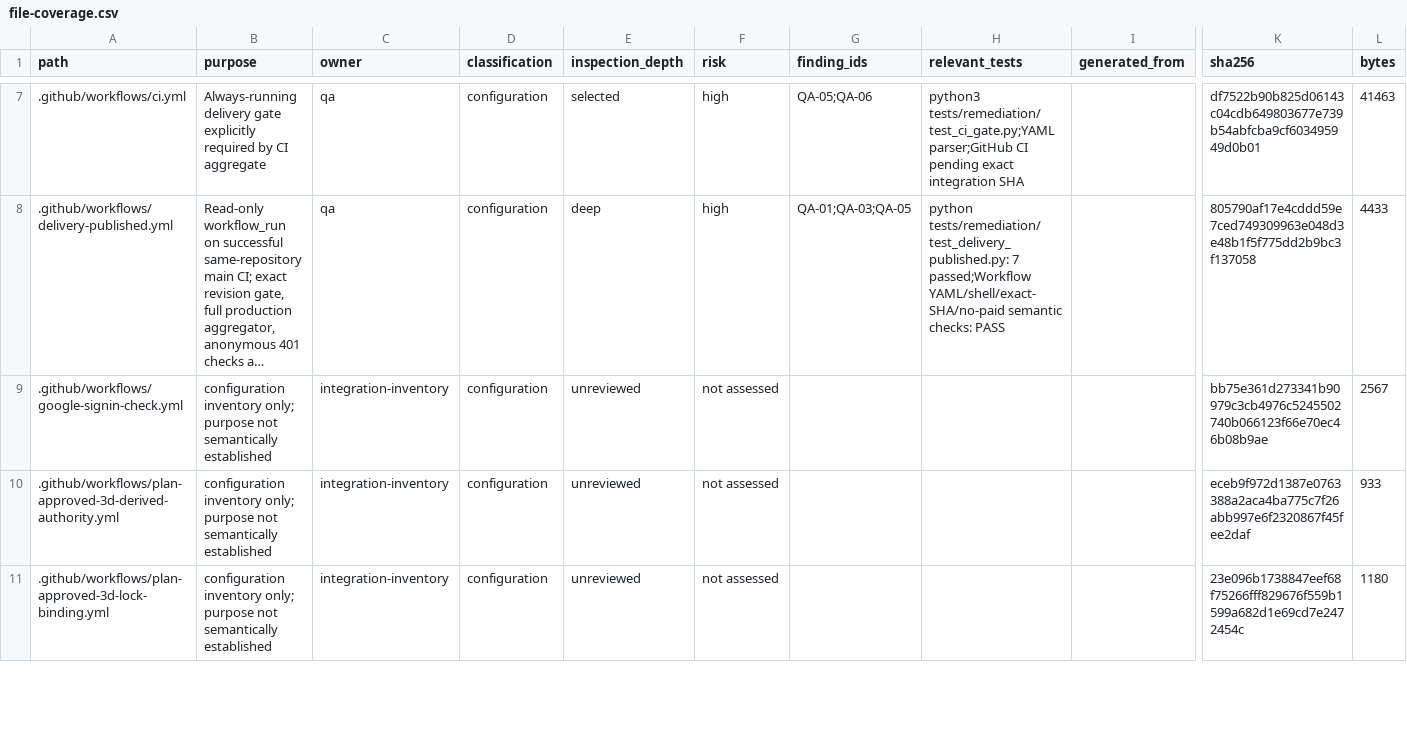
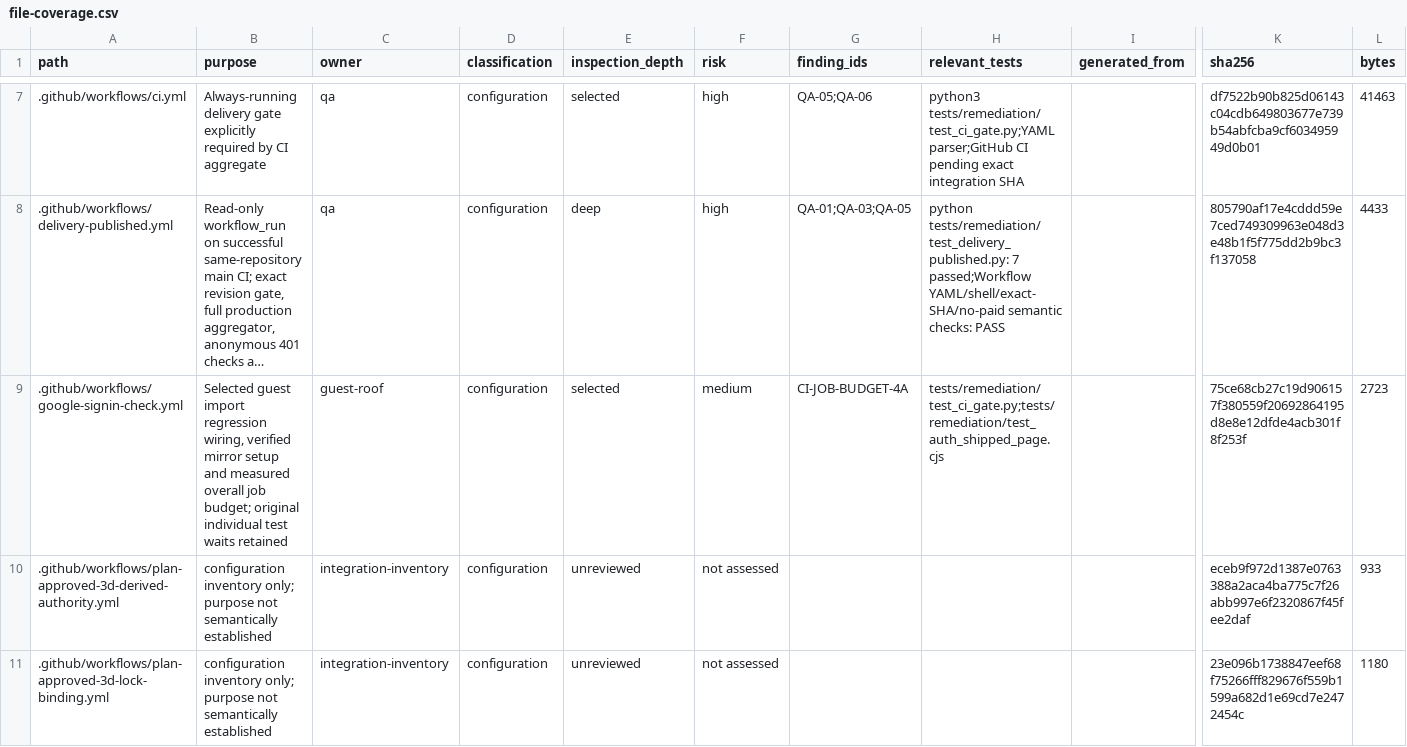
Before and after one commit to NAIFMUSFER/AI-Instruction, a CSV file: docs/delivery/2026-11-10/file-coverage.csv, drawn as a sheet; only a part is shown, gaps mark what is left out; long unchanged cells end in …; the diff covers the shown part only; the diff names each change by its address in the sheet, - before the commit and + after, or states it on an @@ line.

Commit message:
Allow measured guest CI runtime without changing test budgets

```diff
--- a/docs/delivery/2026-11-10/file-coverage.csv
+++ b/docs/delivery/2026-11-10/file-coverage.csv
-B9 (purpose): configuration inventory only; purpose not semantically established
+B9 (purpose): Selected guest import regression wiring, verified mirror setup and measured overall job budget; original individual test waits retained
-C9 (owner): integration-inventory
+C9 (owner): guest-roof
-E9 (inspection_depth): unreviewed
+E9 (inspection_depth): selected
-F9 (risk): not assessed
+F9 (risk): medium
-G9 (finding_ids): (empty)
+G9 (finding_ids): CI-JOB-BUDGET-4A
-H9 (relevant_tests): (empty)
+H9 (relevant_tests): tests/remediation/test_ci_gate.py;tests/remediation/test_auth_shipped_page.cjs
-K9 (sha256): bb75e361d273341b90979c3cb4976c5245502740b066123f66e70ec46b08b9ae
+K9 (sha256): 75ce68cb27c19d906157f380559f20692864195d8e8e12dfde4acb301f8f253f
-L9 (bytes): 2567
+L9 (bytes): 2723
```
Also changed, not shown: 2 added rows and 7 edited cells elsewhere in this file, 7 other files.
